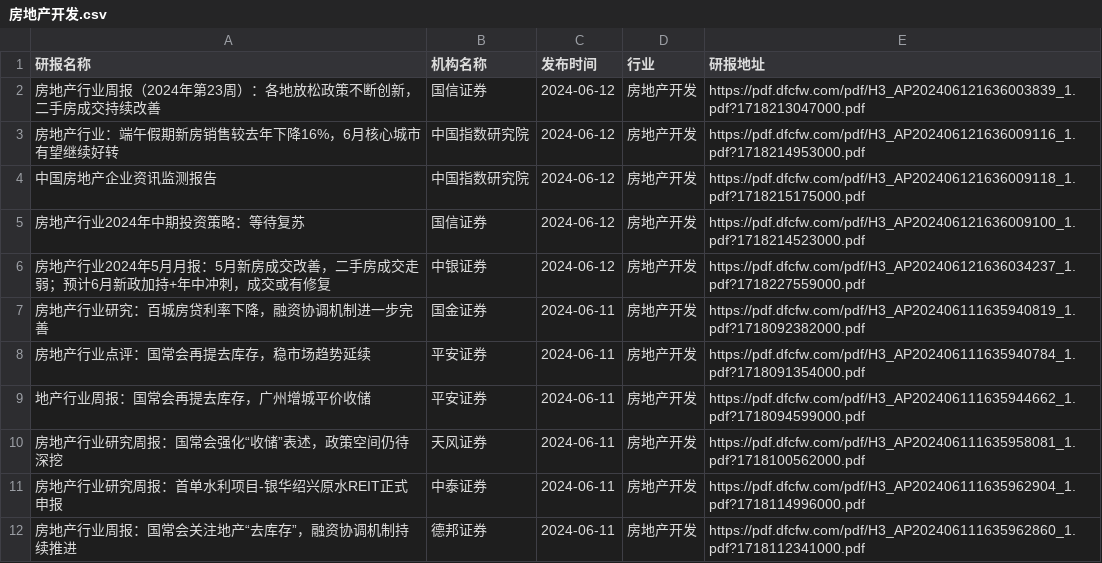
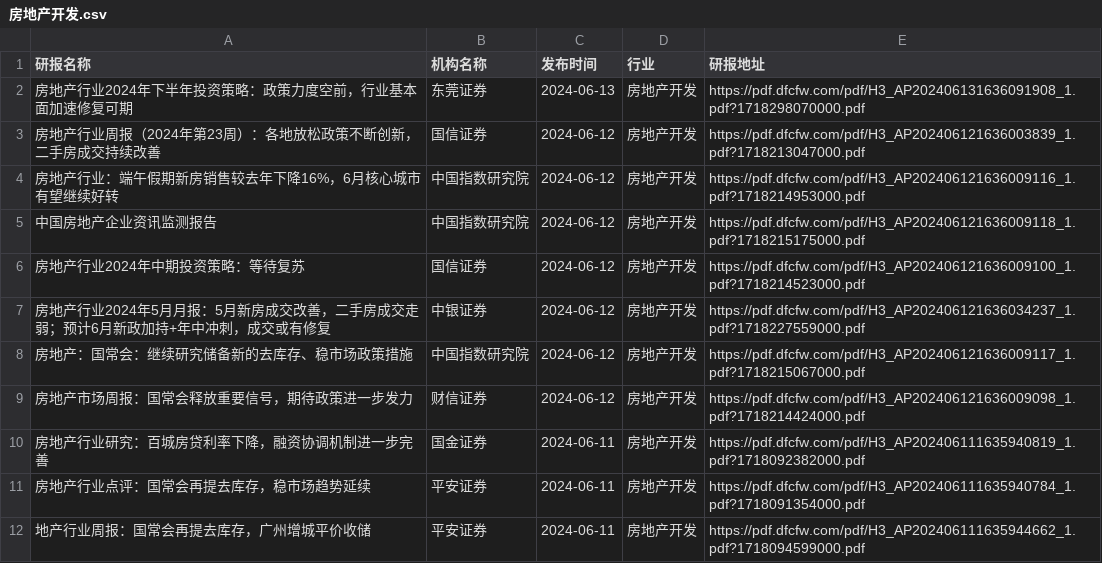
Before and after one commit to manymore13/report, a CSV file: eastmoney/房地产开发.csv, drawn as a sheet; only a part is shown; the shorter side is filled out with more unchanged rows.

```diff
--- a/eastmoney/房地产开发.csv
+++ b/eastmoney/房地产开发.csv
@@ -1,2 +1,3 @@
 研报名称,机构名称,发布时间,行业,研报地址
+房地产行业2024年下半年投资策略：政策力度空前，行业基本面加速修复可期,东莞证券,2024-06-13,房地产开发,https://pdf.dfcfw.com/pdf/H3_AP202406131636091908_1.pdf?1718298070000.pdf
 房地产行业周报（2024年第23周）：各地放松政策不断创新，二手房成交持续改善,国信证券,2024-06-12,房地产开发,https://pdf.dfcfw.com/pdf/H3_AP202406121636003839_1.pdf?1718213047000.pdf
@@ -6,2 +7,4 @@
 房地产行业2024年5月月报：5月新房成交改善，二手房成交走弱；预计6月新政加持+年中冲刺，成交或有修复,中银证券,2024-06-12,房地产开发,https://pdf.dfcfw.com/pdf/H3_AP202406121636034237_1.pdf?1718227559000.pdf
+房地产：国常会：继续研究储备新的去库存、稳市场政策措施,中国指数研究院,2024-06-12,房地产开发,https://pdf.dfcfw.com/pdf/H3_AP202406121636009117_1.pdf?1718215067000.pdf
+房地产市场周报：国常会释放重要信号，期待政策进一步发力,财信证券,2024-06-12,房地产开发,https://pdf.dfcfw.com/pdf/H3_AP202406121636009098_1.pdf?1718214424000.pdf
 房地产行业研究：百城房贷利率下降，融资协调机制进一步完善,国金证券,2024-06-11,房地产开发,https://pdf.dfcfw.com/pdf/H3_AP202406111635940819_1.pdf?1718092382000.pdf
```
Also changed, not shown: eastmoney/汽车零部件.csv, eastmoney/电子元件.csv, 29 other files.
